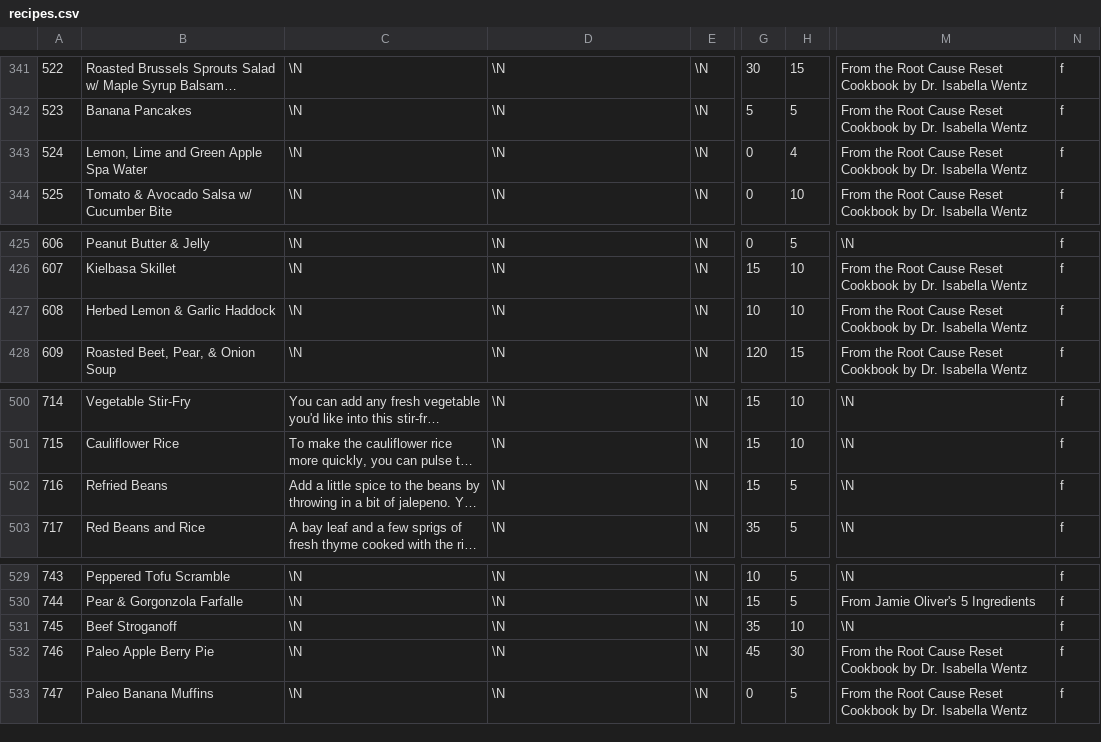
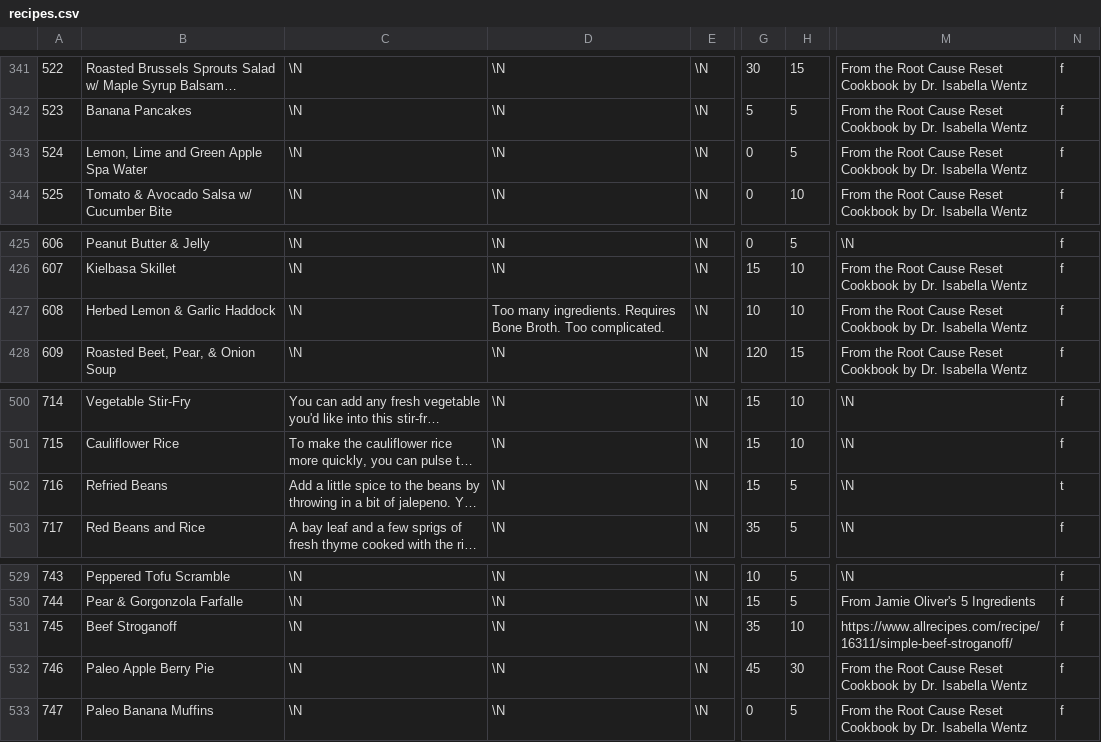
Before and after one commit to gscanlon21/a-feast-a-day, a CSV file: .backups/recipes.csv, drawn as a sheet; only a part is shown, gaps mark what is left out; long unchanged cells end in …; the diff covers the shown part only; the diff names each change by its address in the sheet, - before the commit and + after, or states it on an @@ line.

```diff
--- a/.backups/recipes.csv
+++ b/.backups/recipes.csv
-H343: 4
+H343: 5
-D427: \N
+D427: Too many ingredients. Requires Bone Broth. Too complicated.
-N502: f
+N502: t
-M531: \N
+M531: https://www.allrecipes.com/recipe/16311/simple-beef-stroganoff/
```
Also changed, not shown: 4 added rows and 13 edited cells elsewhere in this file, .backups/ingredients.csv, 1 other file.
